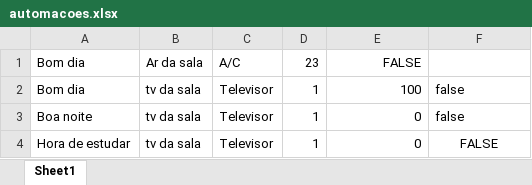
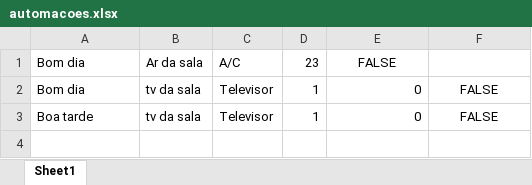
Before and after one commit to marcosvp20/TP_POO, an Excel workbook: planilhas/automacoes.xlsx, sheet Sheet1, drawn as a sheet; values as stored, in another font and other column widths than the file's, no borders; removed rows and columns are numbered as before the commit, all else as after; the diff names each change by its address in the sheet, - before the commit and + after, or states it on an @@ line.

```diff
--- a/planilhas/automacoes.xlsx (sheet Sheet1)
+++ b/planilhas/automacoes.xlsx (sheet Sheet1)
-E1 alignment: right
+E1 alignment: center
-E2: 100
+E2: 0
-F2: false
+F2: FALSE
-F2 alignment: left
+F2 alignment: center
-row 3: Boa noite | tv da sala | Televisor | 1 | 0 | false
-A3: Hora de estudar
+A3: Boa tarde
```
Also changed, not shown: planilhas/automacoestemp.xlsx, 1 other file.
